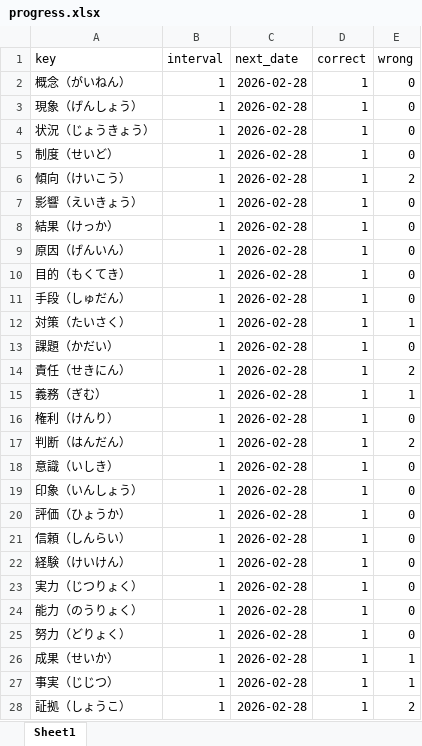
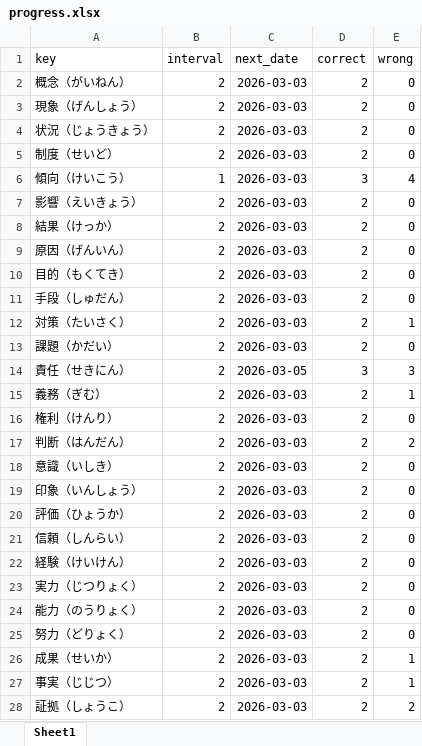
Before and after one commit to yuandongxuT/jpword, an Excel workbook: progress.xlsx, sheet Sheet1, drawn as a sheet; only a part is shown; values as stored, in another font and other column widths than the file's, no borders; the diff covers the shown part only; the diff names each change by its address in the sheet, - before the commit and + after, or states it on an @@ line.

```diff
--- a/progress.xlsx (sheet Sheet1)
+++ b/progress.xlsx (sheet Sheet1)
-B2:B5 (interval): 1
+B2:B5 (interval): 2
-C2:C13 (next_date): 2026-02-28
+C2:C13 (next_date): 2026-03-03
-D2:D5 (correct): 1
+D2:D5 (correct): 2
-D6 (correct): 1
+D6 (correct): 3
-E6 (wrong): 2
+E6 (wrong): 4
-B7:B28 (interval): 1
+B7:B28 (interval): 2
-D7:D13 (correct): 1
+D7:D13 (correct): 2
-C14 (next_date): 2026-02-28
+C14 (next_date): 2026-03-05
-D14 (correct): 1
+D14 (correct): 3
-E14 (wrong): 2
+E14 (wrong): 3
-C15:C28 (next_date): 2026-02-28
+C15:C28 (next_date): 2026-03-03
-D15:D28 (correct): 1
+D15:D28 (correct): 2
```
Also changed, not shown: 198 added rows and 227 edited cells elsewhere in this sheet, wrong_words.xlsx, 2 other files.
